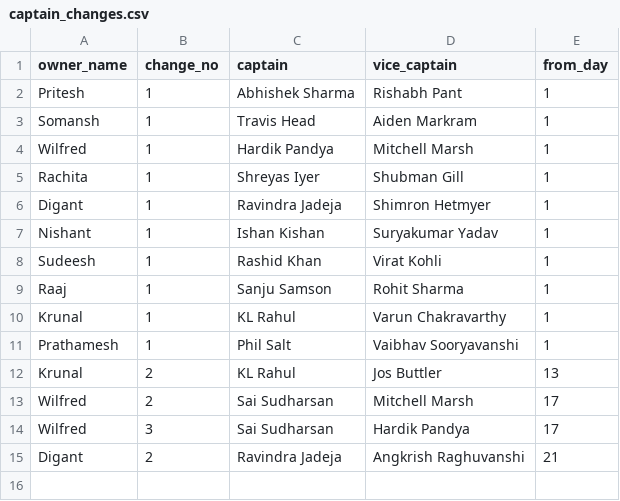
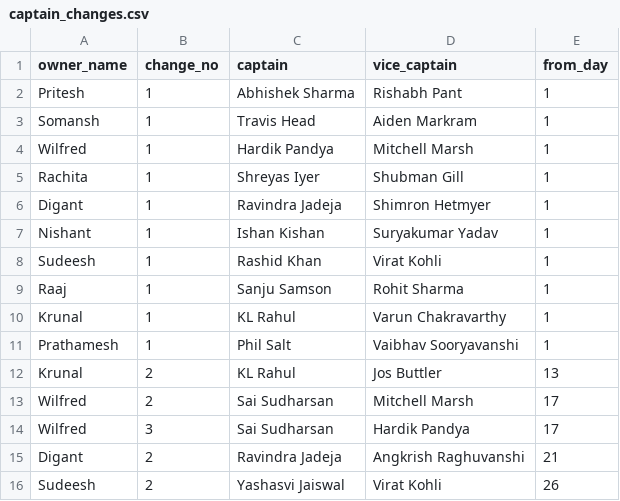
Before and after one commit to AsifCodeBank123/ipl_fe_group, a CSV file: data/captain_changes.csv, drawn as a sheet.

Commit message:
sudeesh captain changed

```diff
--- a/data/captain_changes.csv
+++ b/data/captain_changes.csv
@@ -15 +15,2 @@ Wilfred,3,Sai Sudharsan,Hardik Pandya,17
 Digant,2,Ravindra Jadeja,Angkrish Raghuvanshi,21
+Sudeesh,2,Yashasvi Jaiswal,Virat Kohli,26
```
